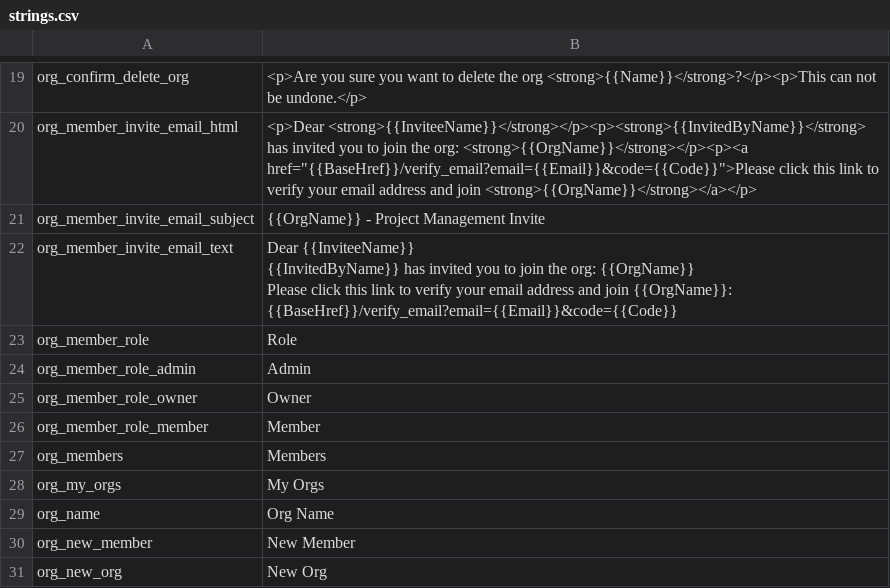
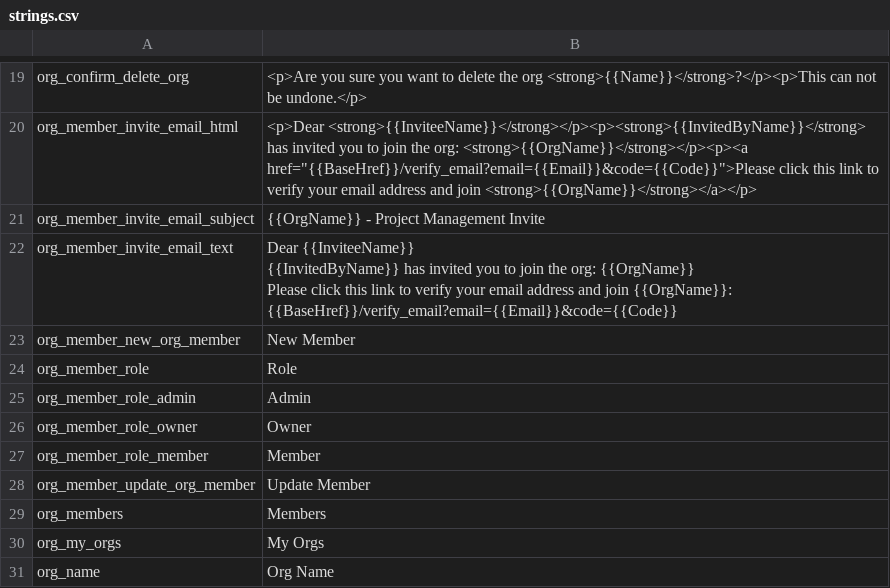
Before and after one commit to 0xor1/maple, a CSV file: Maple.I18n/strings.csv, drawn as a sheet; only a part is shown, gaps mark what is left out; the shorter side is filled out with more unchanged rows; the diff names each change by its address in the sheet, - before the commit and + after, or states it on an @@ line.

```diff
--- a/Maple.I18n/strings.csv
+++ b/Maple.I18n/strings.csv
+row 23: org_member_new_org_member | New Member
+row 28: org_member_update_org_member | Update Member
```
Also changed, not shown: 9 other files.
